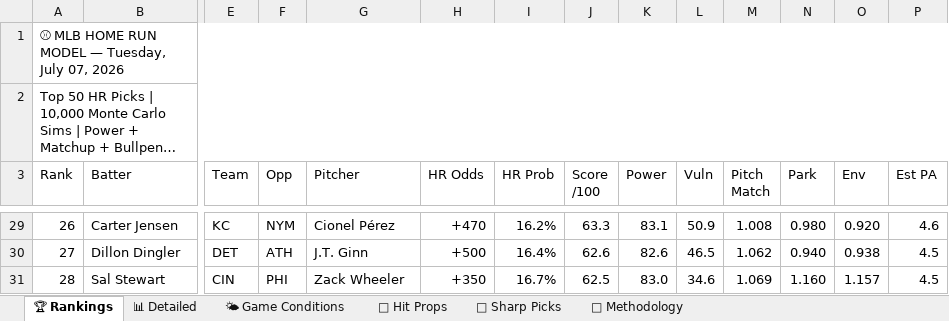
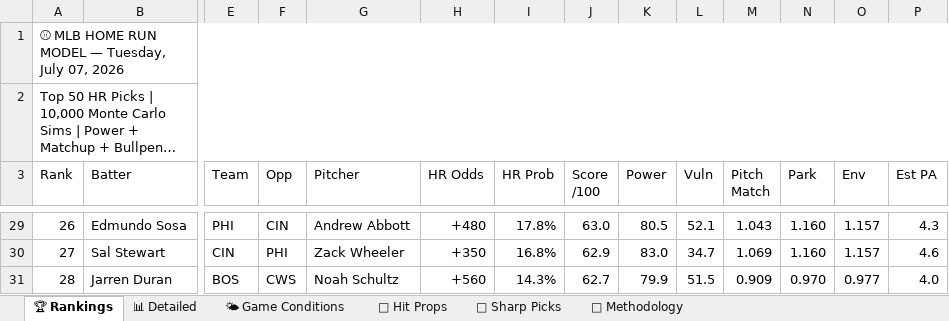
Before and after one commit to nocompharrison/MLB-HR-Model, an Excel workbook: outputs/hr_model_2026-07-07.xlsx, sheet 🏆 Rankings, drawn as a sheet; only a part is shown, gaps mark what is left out; long unchanged cells end in …; values as stored, in another font and other column widths than the file's, no cell formats; removed rows and columns are numbered as before the commit, all else as after; rows hold the shown columns only; the diff covers the shown part only; the diff names each change by its address in the sheet, - before the commit and + after, or states it on an @@ line.

```diff
--- a/outputs/hr_model_2026-07-07.xlsx (sheet 🏆 Rankings)
+++ b/outputs/hr_model_2026-07-07.xlsx (sheet 🏆 Rankings)
-B29 (Batter): Carter Jensen
+B29 (Batter): Edmundo Sosa
-E29 (Team): KC
+E29 (Team): PHI
-F29 (Opp): NYM
+F29 (Opp): CIN
-G29 (Pitcher): Cionel Pérez
+G29 (Pitcher): Andrew Abbott
-H29 (HR Odds): +470
+H29 (HR Odds): +480
-I29 (HR Prob): 16.2%
+I29 (HR Prob): 17.8%
-J29 (Score /100): 63.3
+J29 (Score /100): 63.0
-K29 (Power): 83.1
+K29 (Power): 80.5
-L29 (Vuln): 50.9
+L29 (Vuln): 52.1
-M29 (Pitch Match): 1.008
+M29 (Pitch Match): 1.043
-N29 (Park): 0.980
+N29 (Park): 1.160
-O29 (Env): 0.920
+O29 (Env): 1.157
-P29 (Est PA): 4.6
+P29 (Est PA): 4.3
-row 30: 27 | Dillon Dingler | DET | ATH | J.T. Ginn | +500 | 16.4% | 62.6 | 82.6 | 46.5 | 1.062 | 0.940 | 0.938 | 4.5
-A30 (Rank): 28
+A30 (Rank): 27
-I30 (HR Prob): 16.7%
+I30 (HR Prob): 16.8%
-J30 (Score /100): 62.5
+J30 (Score /100): 62.9
-L30 (Vuln): 34.6
+L30 (Vuln): 34.7
-P30 (Est PA): 4.5
+P30 (Est PA): 4.6
+row 31: 28 | Jarren Duran | BOS | CWS | Noah Schultz | +560 | 14.3% | 62.7 | 79.9 | 51.5 | 0.909 | 0.970 | 0.977 | 4.0
```
Also changed, not shown: 10 added rows, 10 removed rows and 264 edited cells elsewhere in this sheet, sheet 📊 Detailed, sheet 🎯 Sharp Picks, sheet 🎯 Hit Props, sheet 🌤 Game Conditions, cell formats.
